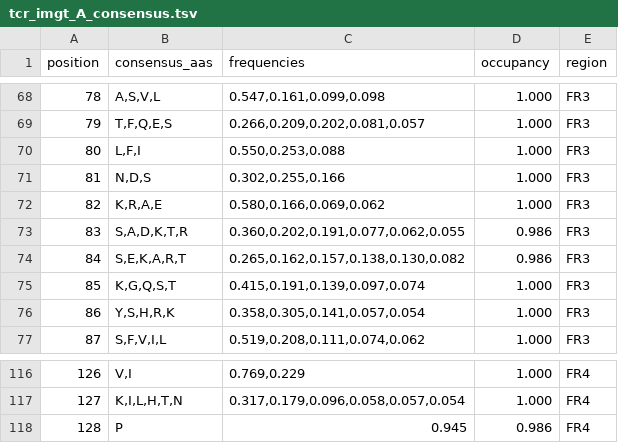
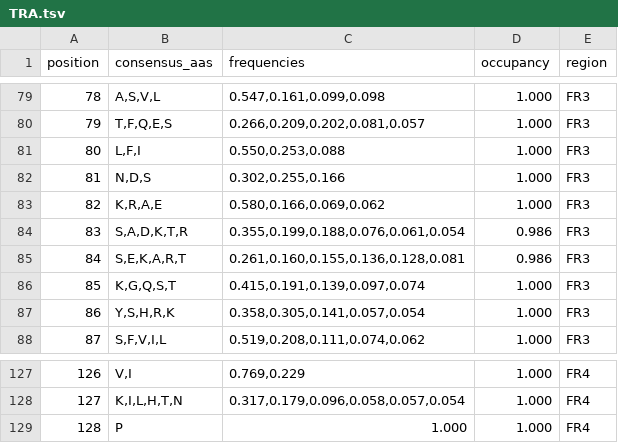
Before and after one commit to ENPICOM/immunum, a TSV file: resources/consensus/pdb/TRA.tsv (was resources/consensus/tcr_imgt_A_consensus.tsv), drawn as a sheet; only a part is shown, gaps mark what is left out; addresses are those after the commit; the diff covers the shown part only; the diff names each change by its address in the sheet, - before the commit and + after, or states it on an @@ line.

```diff
--- a/resources/consensus/tcr_imgt_A_consensus.tsv
+++ b/resources/consensus/pdb/TRA.tsv
-C84 (frequencies): 0.360,0.202,0.191,0.077,0.062,0.055
+C84 (frequencies): 0.355,0.199,0.188,0.076,0.061,0.054
-C85 (frequencies): 0.265,0.162,0.157,0.138,0.130,0.082
+C85 (frequencies): 0.261,0.160,0.155,0.136,0.128,0.081
-C129 (frequencies): 0.945
+C129 (frequencies): 1.000
-D129 (occupancy): 0.986
+D129 (occupancy): 1.000
```
Also changed, not shown: 15 added rows, 4 removed rows, 40 edited cells and row numbers in column A elsewhere in this file, resources/consensus/pdb/TRB.tsv, resources/consensus/pdb/TRD.tsv, 28 other files.
